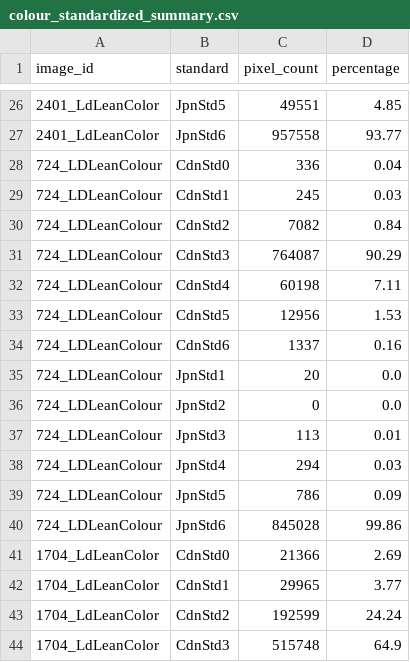
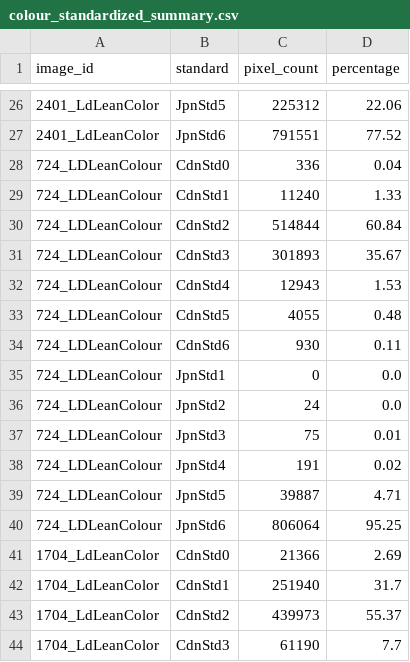
Before and after one commit to AAFC-Bioinfo-AAC/pork-vision, a CSV file: output/colour_standardized_summary.csv, drawn as a sheet; only a part is shown, gaps mark what is left out; the diff covers the shown part only.

```diff
--- a/output/colour_standardized_summary.csv
+++ b/output/colour_standardized_summary.csv
@@ -26,19 +26,19 @@ image_id,standard,pixel_count,percentage
-2401_LdLeanColor,JpnStd5,49551,4.85
-2401_LdLeanColor,JpnStd6,957558,93.77
+2401_LdLeanColor,JpnStd5,225312,22.06
+2401_LdLeanColor,JpnStd6,791551,77.52
 724_LDLeanColour,CdnStd0,336,0.04
-724_LDLeanColour,CdnStd1,245,0.03
-724_LDLeanColour,CdnStd2,7082,0.84
-724_LDLeanColour,CdnStd3,764087,90.29
-724_LDLeanColour,CdnStd4,60198,7.11
-724_LDLeanColour,CdnStd5,12956,1.53
-724_LDLeanColour,CdnStd6,1337,0.16
-724_LDLeanColour,JpnStd1,20,0.0
-724_LDLeanColour,JpnStd2,0,0.0
-724_LDLeanColour,JpnStd3,113,0.01
-724_LDLeanColour,JpnStd4,294,0.03
-724_LDLeanColour,JpnStd5,786,0.09
-724_LDLeanColour,JpnStd6,845028,99.86
+724_LDLeanColour,CdnStd1,11240,1.33
+724_LDLeanColour,CdnStd2,514844,60.84
+724_LDLeanColour,CdnStd3,301893,35.67
+724_LDLeanColour,CdnStd4,12943,1.53
+724_LDLeanColour,CdnStd5,4055,0.48
+724_LDLeanColour,CdnStd6,930,0.11
+724_LDLeanColour,JpnStd1,0,0.0
+724_LDLeanColour,JpnStd2,24,0.0
+724_LDLeanColour,JpnStd3,75,0.01
+724_LDLeanColour,JpnStd4,191,0.02
+724_LDLeanColour,JpnStd5,39887,4.71
+724_LDLeanColour,JpnStd6,806064,95.25
 1704_LdLeanColor,CdnStd0,21366,2.69
-1704_LdLeanColor,CdnStd1,29965,3.77
-1704_LdLeanColor,CdnStd2,192599,24.24
-1704_LdLeanColor,CdnStd3,515748,64.9
+1704_LdLeanColor,CdnStd1,251940,31.7
+1704_LdLeanColor,CdnStd2,439973,55.37
+1704_LdLeanColor,CdnStd3,61190,7.7
```
Also changed, not shown: 48 edited cells elsewhere in this file, output/colour_summary.csv, 17 other files.
